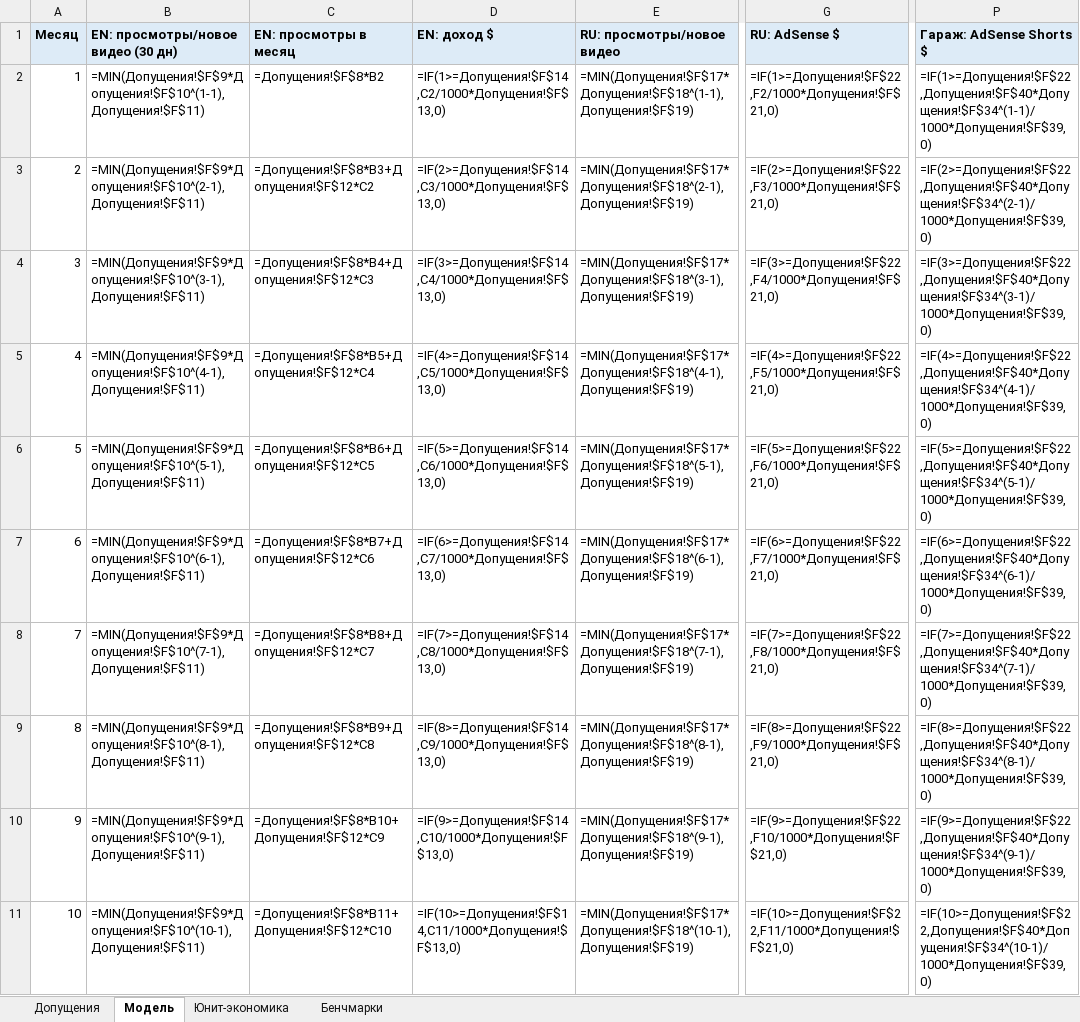
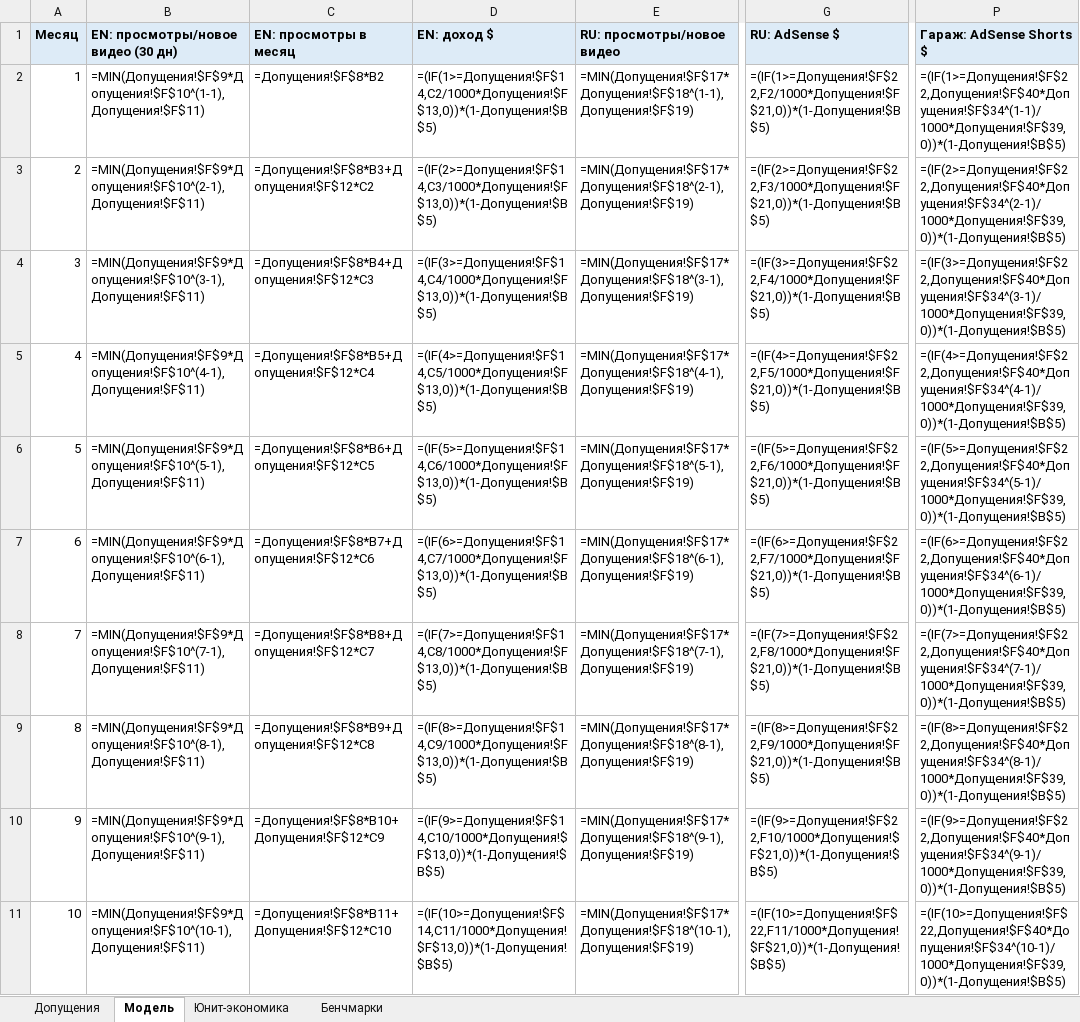
Before and after one commit to podckova28-debug/lookme-viewer, an Excel workbook: media-business/model.xlsx, sheet Модель, drawn as a sheet; only a part is shown, gaps mark what is left out; values as stored, in another font and other column widths than the file's, no borders; formulas without a stored value are shown as written; the diff covers the shown part only; the diff names each change by its address in the sheet, - before the commit and + after, or states it on an @@ line.

```diff
--- a/media-business/model.xlsx (sheet Модель)
+++ b/media-business/model.xlsx (sheet Модель)
-D2 (EN: доход $): =IF(1>=Допущения!$F$14,C2/1000*Допущения!$F$13,0)
+D2 (EN: доход $): =(IF(1>=Допущения!$F$14,C2/1000*Допущения!$F$13,0))*(1-Допущения!$B$5)
-G2 (RU: AdSense $): =IF(1>=Допущения!$F$22,F2/1000*Допущения!$F$21,0)
+G2 (RU: AdSense $): =(IF(1>=Допущения!$F$22,F2/1000*Допущения!$F$21,0))*(1-Допущения!$B$5)
-P2 (Гараж: AdSense Shorts $): =IF(1>=Допущения!$F$22,Допущения!$F$40*Допущения!$F$34^(1-1)/1000*Допущения!$F$39,0)
+P2 (Гараж: AdSense Shorts $): =(IF(1>=Допущения!$F$22,Допущения!$F$40*Допущения!$F$34^(1-1)/1000*Допущения!$F$39,0))*(1-Допущения!$B$5)
-D3 (EN: доход $): =IF(2>=Допущения!$F$14,C3/1000*Допущения!$F$13,0)
+D3 (EN: доход $): =(IF(2>=Допущения!$F$14,C3/1000*Допущения!$F$13,0))*(1-Допущения!$B$5)
-G3 (RU: AdSense $): =IF(2>=Допущения!$F$22,F3/1000*Допущения!$F$21,0)
+G3 (RU: AdSense $): =(IF(2>=Допущения!$F$22,F3/1000*Допущения!$F$21,0))*(1-Допущения!$B$5)
-P3 (Гараж: AdSense Shorts $): =IF(2>=Допущения!$F$22,Допущения!$F$40*Допущения!$F$34^(2-1)/1000*Допущения!$F$39,0)
+P3 (Гараж: AdSense Shorts $): =(IF(2>=Допущения!$F$22,Допущения!$F$40*Допущения!$F$34^(2-1)/1000*Допущения!$F$39,0))*(1-Допущения!$B$5)
-D4 (EN: доход $): =IF(3>=Допущения!$F$14,C4/1000*Допущения!$F$13,0)
+D4 (EN: доход $): =(IF(3>=Допущения!$F$14,C4/1000*Допущения!$F$13,0))*(1-Допущения!$B$5)
-G4 (RU: AdSense $): =IF(3>=Допущения!$F$22,F4/1000*Допущения!$F$21,0)
+G4 (RU: AdSense $): =(IF(3>=Допущения!$F$22,F4/1000*Допущения!$F$21,0))*(1-Допущения!$B$5)
-P4 (Гараж: AdSense Shorts $): =IF(3>=Допущения!$F$22,Допущения!$F$40*Допущения!$F$34^(3-1)/1000*Допущения!$F$39,0)
+P4 (Гараж: AdSense Shorts $): =(IF(3>=Допущения!$F$22,Допущения!$F$40*Допущения!$F$34^(3-1)/1000*Допущения!$F$39,0))*(1-Допущения!$B$5)
-D5 (EN: доход $): =IF(4>=Допущения!$F$14,C5/1000*Допущения!$F$13,0)
+D5 (EN: доход $): =(IF(4>=Допущения!$F$14,C5/1000*Допущения!$F$13,0))*(1-Допущения!$B$5)
-G5 (RU: AdSense $): =IF(4>=Допущения!$F$22,F5/1000*Допущения!$F$21,0)
+G5 (RU: AdSense $): =(IF(4>=Допущения!$F$22,F5/1000*Допущения!$F$21,0))*(1-Допущения!$B$5)
-P5 (Гараж: AdSense Shorts $): =IF(4>=Допущения!$F$22,Допущения!$F$40*Допущения!$F$34^(4-1)/1000*Допущения!$F$39,0)
+P5 (Гараж: AdSense Shorts $): =(IF(4>=Допущения!$F$22,Допущения!$F$40*Допущения!$F$34^(4-1)/1000*Допущения!$F$39,0))*(1-Допущения!$B$5)
-D6 (EN: доход $): =IF(5>=Допущения!$F$14,C6/1000*Допущения!$F$13,0)
+D6 (EN: доход $): =(IF(5>=Допущения!$F$14,C6/1000*Допущения!$F$13,0))*(1-Допущения!$B$5)
-G6 (RU: AdSense $): =IF(5>=Допущения!$F$22,F6/1000*Допущения!$F$21,0)
+G6 (RU: AdSense $): =(IF(5>=Допущения!$F$22,F6/1000*Допущения!$F$21,0))*(1-Допущения!$B$5)
-P6 (Гараж: AdSense Shorts $): =IF(5>=Допущения!$F$22,Допущения!$F$40*Допущения!$F$34^(5-1)/1000*Допущения!$F$39,0)
+P6 (Гараж: AdSense Shorts $): =(IF(5>=Допущения!$F$22,Допущения!$F$40*Допущения!$F$34^(5-1)/1000*Допущения!$F$39,0))*(1-Допущения!$B$5)
-D7 (EN: доход $): =IF(6>=Допущения!$F$14,C7/1000*Допущения!$F$13,0)
+D7 (EN: доход $): =(IF(6>=Допущения!$F$14,C7/1000*Допущения!$F$13,0))*(1-Допущения!$B$5)
-G7 (RU: AdSense $): =IF(6>=Допущения!$F$22,F7/1000*Допущения!$F$21,0)
+G7 (RU: AdSense $): =(IF(6>=Допущения!$F$22,F7/1000*Допущения!$F$21,0))*(1-Допущения!$B$5)
-P7 (Гараж: AdSense Shorts $): =IF(6>=Допущения!$F$22,Допущения!$F$40*Допущения!$F$34^(6-1)/1000*Допущения!$F$39,0)
+P7 (Гараж: AdSense Shorts $): =(IF(6>=Допущения!$F$22,Допущения!$F$40*Допущения!$F$34^(6-1)/1000*Допущения!$F$39,0))*(1-Допущения!$B$5)
-D8 (EN: доход $): =IF(7>=Допущения!$F$14,C8/1000*Допущения!$F$13,0)
+D8 (EN: доход $): =(IF(7>=Допущения!$F$14,C8/1000*Допущения!$F$13,0))*(1-Допущения!$B$5)
-G8 (RU: AdSense $): =IF(7>=Допущения!$F$22,F8/1000*Допущения!$F$21,0)
+G8 (RU: AdSense $): =(IF(7>=Допущения!$F$22,F8/1000*Допущения!$F$21,0))*(1-Допущения!$B$5)
-P8 (Гараж: AdSense Shorts $): =IF(7>=Допущения!$F$22,Допущения!$F$40*Допущения!$F$34^(7-1)/1000*Допущения!$F$39,0)
+P8 (Гараж: AdSense Shorts $): =(IF(7>=Допущения!$F$22,Допущения!$F$40*Допущения!$F$34^(7-1)/1000*Допущения!$F$39,0))*(1-Допущения!$B$5)
-D9 (EN: доход $): =IF(8>=Допущения!$F$14,C9/1000*Допущения!$F$13,0)
+D9 (EN: доход $): =(IF(8>=Допущения!$F$14,C9/1000*Допущения!$F$13,0))*(1-Допущения!$B$5)
-G9 (RU: AdSense $): =IF(8>=Допущения!$F$22,F9/1000*Допущения!$F$21,0)
+G9 (RU: AdSense $): =(IF(8>=Допущения!$F$22,F9/1000*Допущения!$F$21,0))*(1-Допущения!$B$5)
-P9 (Гараж: AdSense Shorts $): =IF(8>=Допущения!$F$22,Допущения!$F$40*Допущения!$F$34^(8-1)/1000*Допущения!$F$39,0)
+P9 (Гараж: AdSense Shorts $): =(IF(8>=Допущения!$F$22,Допущения!$F$40*Допущения!$F$34^(8-1)/1000*Допущения!$F$39,0))*(1-Допущения!$B$5)
-D10 (EN: доход $): =IF(9>=Допущения!$F$14,C10/1000*Допущения!$F$13,0)
+D10 (EN: доход $): =(IF(9>=Допущения!$F$14,C10/1000*Допущения!$F$13,0))*(1-Допущения!$B$5)
-G10 (RU: AdSense $): =IF(9>=Допущения!$F$22,F10/1000*Допущения!$F$21,0)
+G10 (RU: AdSense $): =(IF(9>=Допущения!$F$22,F10/1000*Допущения!$F$21,0))*(1-Допущения!$B$5)
-P10 (Гараж: AdSense Shorts $): =IF(9>=Допущения!$F$22,Допущения!$F$40*Допущения!$F$34^(9-1)/1000*Допущения!$F$39,0)
+P10 (Гараж: AdSense Shorts $): =(IF(9>=Допущения!$F$22,Допущения!$F$40*Допущения!$F$34^(9-1)/1000*Допущения!$F$39,0))*(1-Допущения!$B$5)
-D11 (EN: доход $): =IF(10>=Допущения!$F$14,C11/1000*Допущения!$F$13,0)
+D11 (EN: доход $): =(IF(10>=Допущения!$F$14,C11/1000*Допущения!$F$13,0))*(1-Допущения!$B$5)
-G11 (RU: AdSense $): =IF(10>=Допущения!$F$22,F11/1000*Допущения!$F$21,0)
+G11 (RU: AdSense $): =(IF(10>=Допущения!$F$22,F11/1000*Допущения!$F$21,0))*(1-Допущения!$B$5)
-P11 (Гараж: AdSense Shorts $): =IF(10>=Допущения!$F$22,Допущения!$F$40*Допущения!$F$34^(10-1)/1000*Допущения!$F$39,0)
+P11 (Гараж: AdSense Shorts $): =(IF(10>=Допущения!$F$22,Допущения!$F$40*Допущения!$F$34^(10-1)/1000*Допущения!$F$39,0))*(1-Допущения!$B$5)
```
Also changed, not shown: 6 edited cells elsewhere in this sheet, sheet Допущения, 2 other files.
